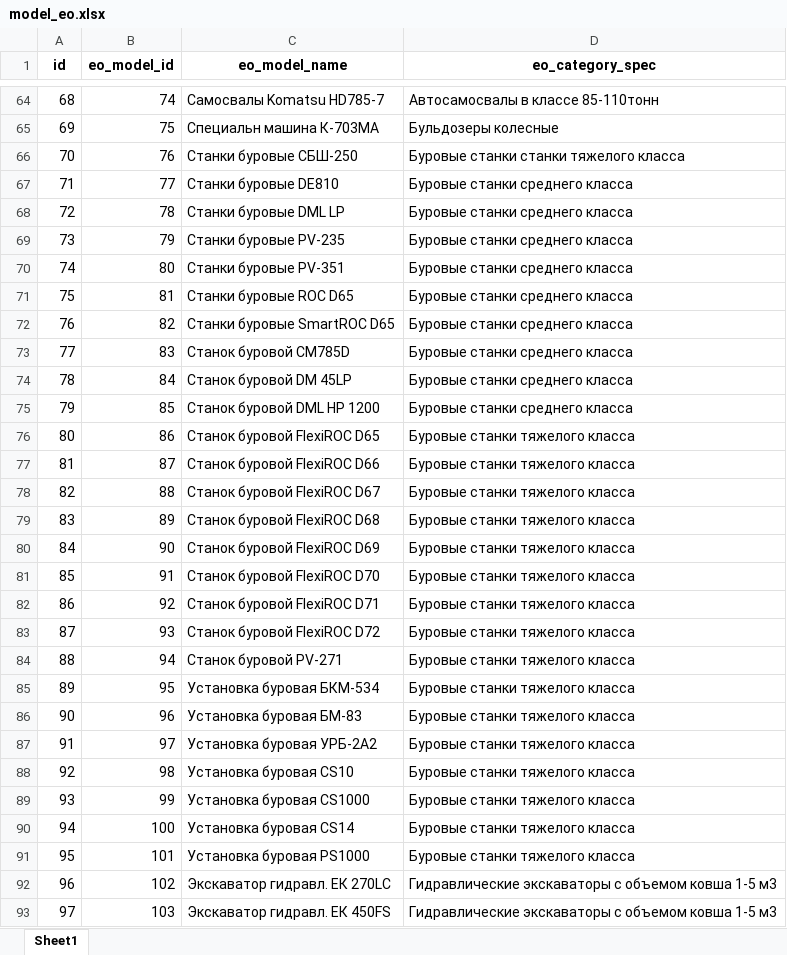
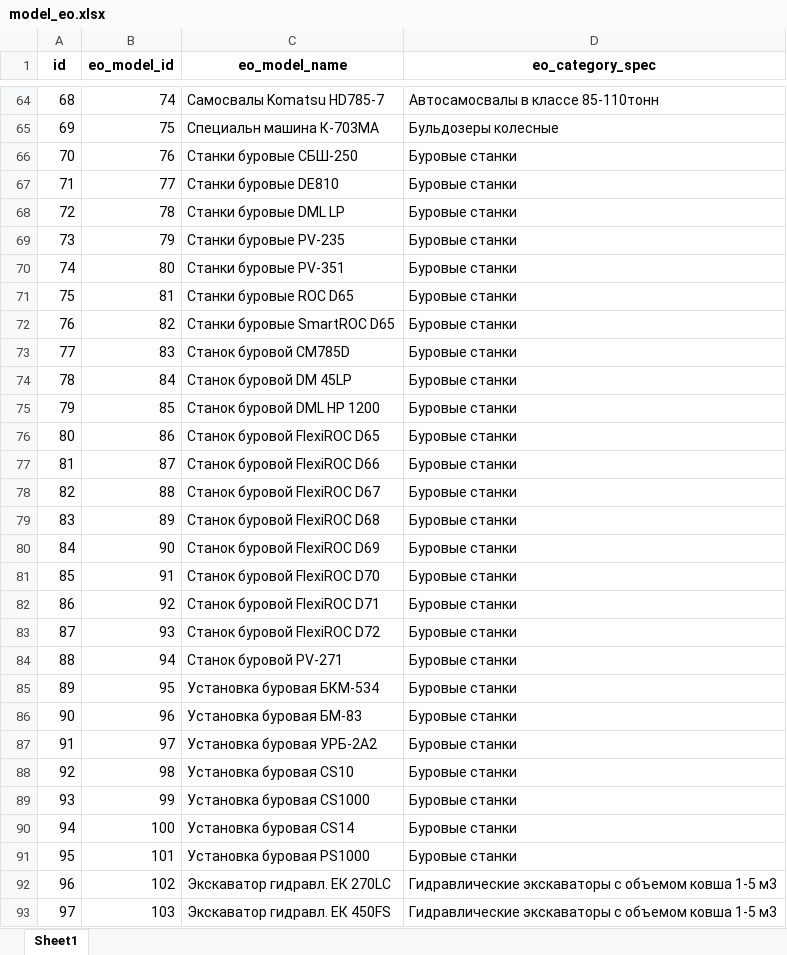
Before and after one commit to Zhenya1975/bdo_v1, an Excel workbook: downloads/model_eo.xlsx, sheet Sheet1, drawn as a sheet; only a part is shown, gaps mark what is left out; values as stored, in another font and other column widths than the file's, no borders; the diff covers the shown part only; the diff names each change by its address in the sheet, - before the commit and + after, or states it on an @@ line.

```diff
--- a/downloads/model_eo.xlsx (sheet Sheet1)
+++ b/downloads/model_eo.xlsx (sheet Sheet1)
-D66 (eo_category_spec): Буровые станки станки тяжелого класса
+D66 (eo_category_spec): Буровые станки
-D67:D75 (eo_category_spec): Буровые станки среднего класса
+D67:D75 (eo_category_spec): Буровые станки
-D76:D91 (eo_category_spec): Буровые станки тяжелого класса
+D76:D91 (eo_category_spec): Буровые станки
```
Also changed, not shown: 1 added row and 4 edited cells elsewhere in this sheet, downloads/eo_master_data.xlsx, uploads/eo_models.xlsx, 12 other files.
